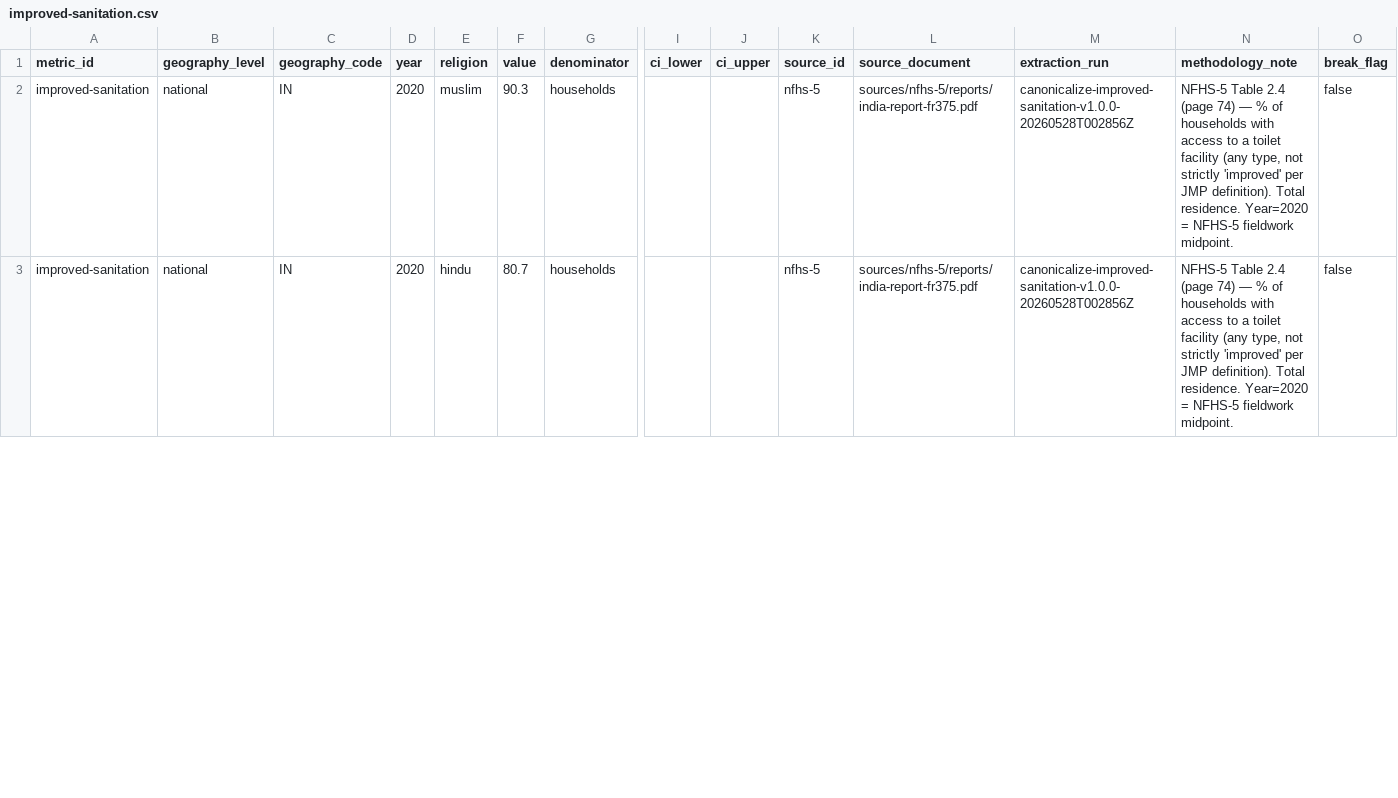
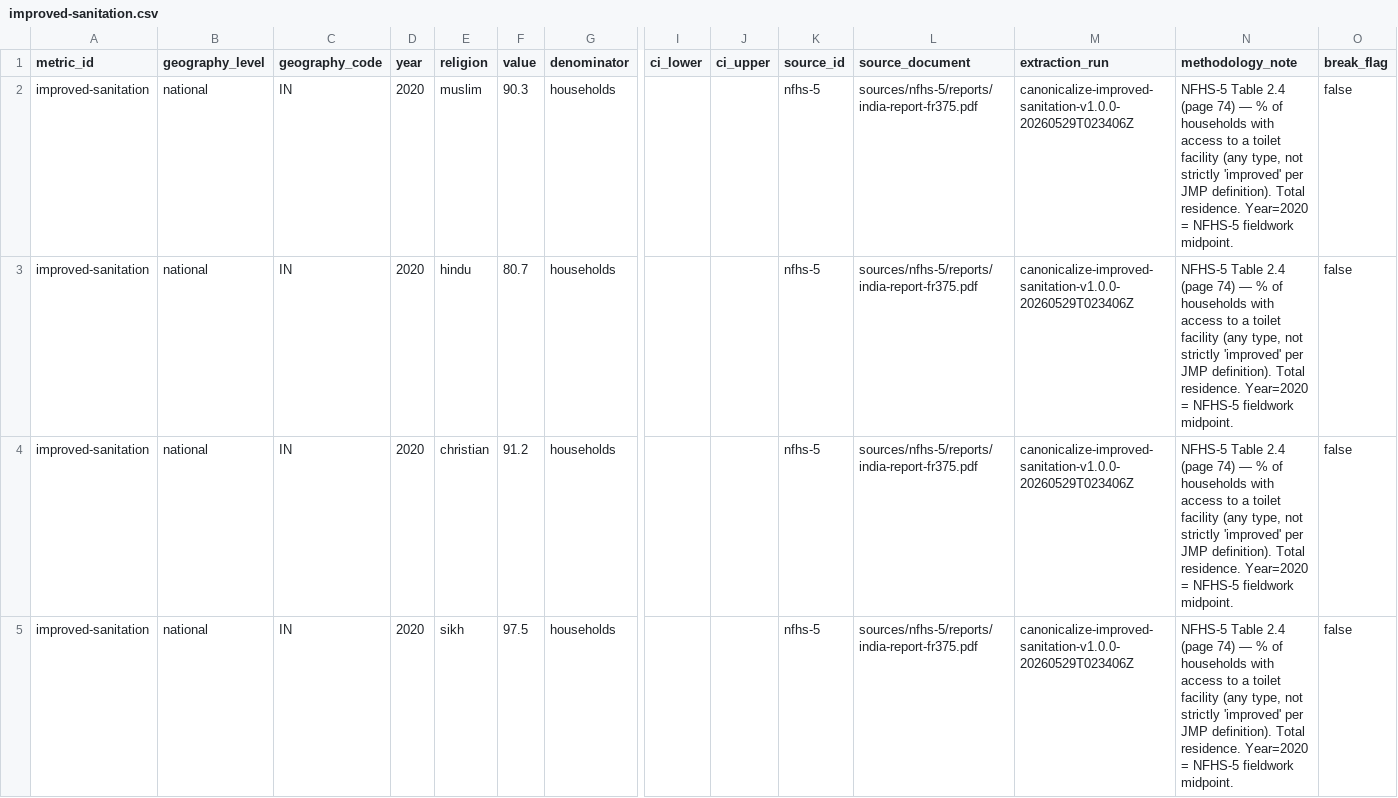
Before and after one commit to iqbash1/indian-muslims-dashboard, a CSV file: canonical/improved-sanitation.csv, drawn as a sheet; only a part is shown, gaps mark what is left out; rows hold the shown columns only; the diff covers the shown part only; the diff names each change by its address in the sheet, - before the commit and + after, or states it on an @@ line.

```diff
--- a/canonical/improved-sanitation.csv
+++ b/canonical/improved-sanitation.csv
-M2:M3 (extraction_run): canonicalize-improved-sanitation-v1.0.0-20260528T002856Z
+M2:M3 (extraction_run): canonicalize-improved-sanitation-v1.0.0-20260529T023406Z
+row 4: improved-sanitation | national | IN | 2020 | christian | 91.2 | households |  |  | nfhs-5 | sources/nfhs-5/reports/india-report-fr375.pdf | canonicalize-improved-sanitation-v1.0.0-20260529T023406Z | NFHS-5 Table 2.4 (page 74) — % of households with access to a toilet facility (any type, not strictly 'improved' per JMP definition). Total residence. Year=2020 = NFHS-5 fieldwork midpoint. | false
+row 5: improved-sanitation | national | IN | 2020 | sikh | 97.5 | households |  |  | nfhs-5 | sources/nfhs-5/reports/india-report-fr375.pdf | canonicalize-improved-sanitation-v1.0.0-20260529T023406Z | NFHS-5 Table 2.4 (page 74) — % of households with access to a toilet facility (any type, not strictly 'improved' per JMP definition). Total residence. Year=2020 = NFHS-5 fieldwork midpoint. | false
```
Also changed, not shown: 3 added rows and 1 edited cell elsewhere in this file, canonical/inst-delivery.csv, canonical/women-anemia.csv, 23 other files.
